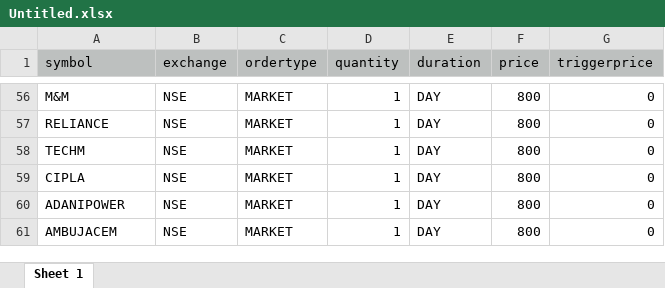
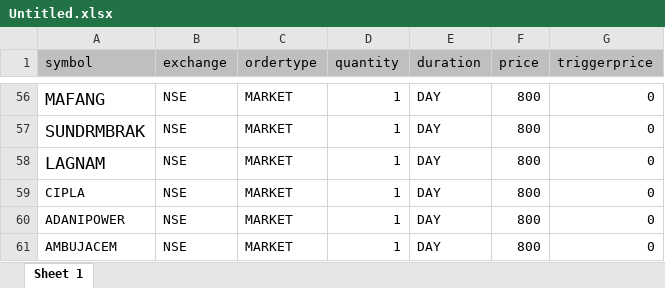
Before and after one commit to OurTradingLogic/TradingLogic, an Excel workbook: Data/Untitled.xlsx, sheet Sheet 1, drawn as a sheet; only a part is shown, gaps mark what is left out; values as stored, in another font and other column widths than the file's, no borders; the diff covers the shown part only; the diff names each change by its address in the sheet, - before the commit and + after, or states it on an @@ line.

```diff
--- a/Data/Untitled.xlsx (sheet Sheet 1)
+++ b/Data/Untitled.xlsx (sheet Sheet 1)
@@ A56:A58 text size: larger @@
-A56 (symbol): M&M
+A56 (symbol): MAFANG
-A57 (symbol): RELIANCE
+A57 (symbol): SUNDRMBRAK
-A58 (symbol): TECHM
+A58 (symbol): LAGNAM
```
Also changed, not shown: 54 edited cells and cell formats elsewhere in this sheet, 14 other files.
